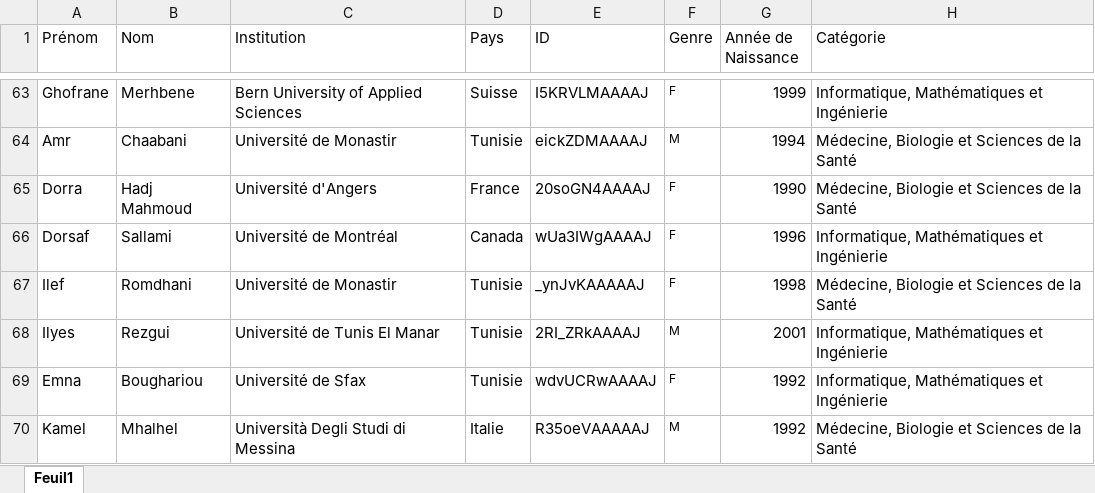
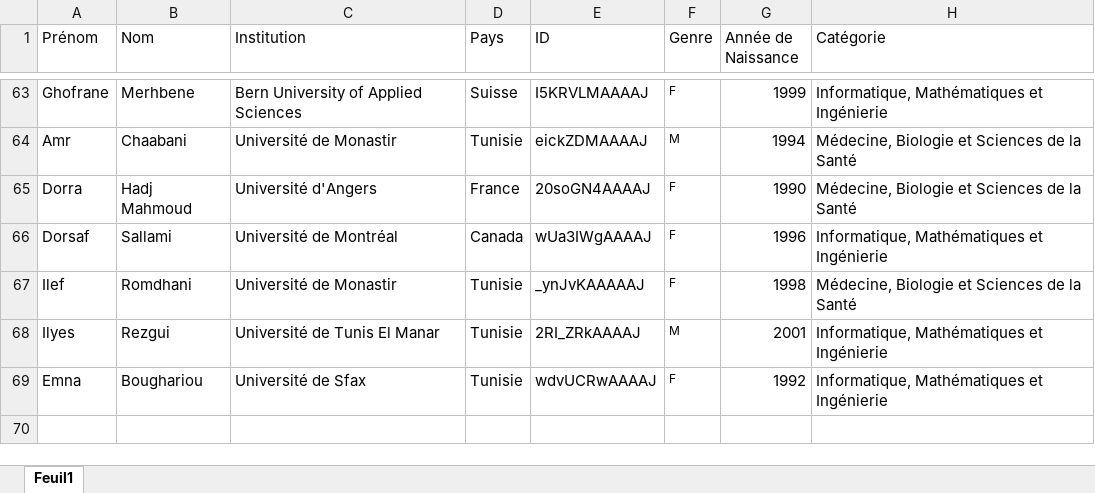
Before and after one commit to csisc/YoungSci, an Excel workbook: list.xlsx, sheet Feuil1, drawn as a sheet; only a part is shown, gaps mark what is left out; values as stored, in another font and other column widths than the file's, no borders; the diff names each change by its address in the sheet, - before the commit and + after, or states it on an @@ line.

```diff
--- a/list.xlsx (sheet Feuil1)
+++ b/list.xlsx (sheet Feuil1)
-row 70: Kamel | Mhalhel | Università Degli Studi di Messina | Italie | R35oeVAAAAAJ | M | 1992 | Médecine, Biologie et Sciences de la Santé
```
Also changed, not shown: ranking_Aug-2024.xlsx.
